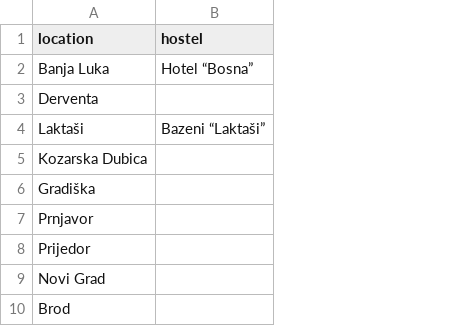
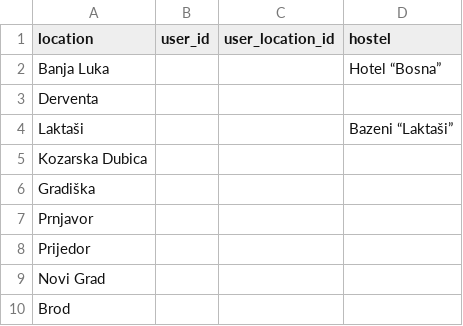
Before and after one commit to dragancajic/tourismatho, a CSV file: data/locations2.csv, drawn as a sheet; only a part is shown; the diff names each change by its address in the sheet, - before the commit and + after, or states it on an @@ line.

```diff
--- a/data/locations2.csv
+++ b/data/locations2.csv
+column B (user_id), empty
+column C (user_location_id), empty
```
Also changed, not shown: 3 other files.
